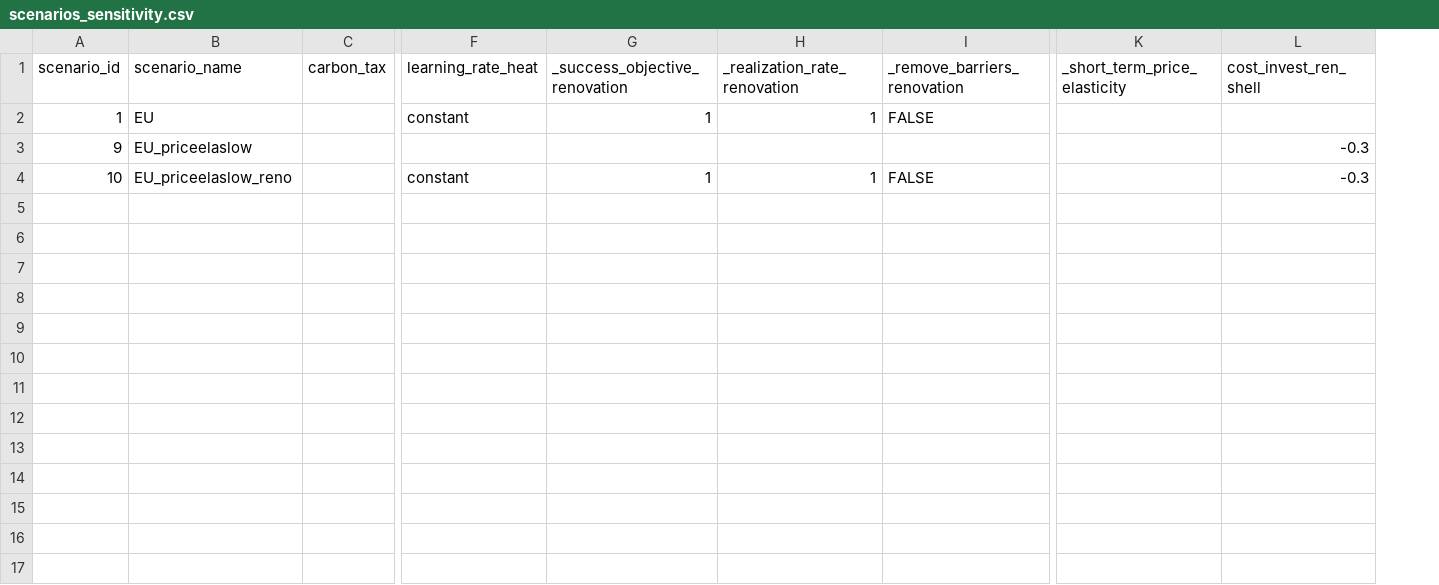
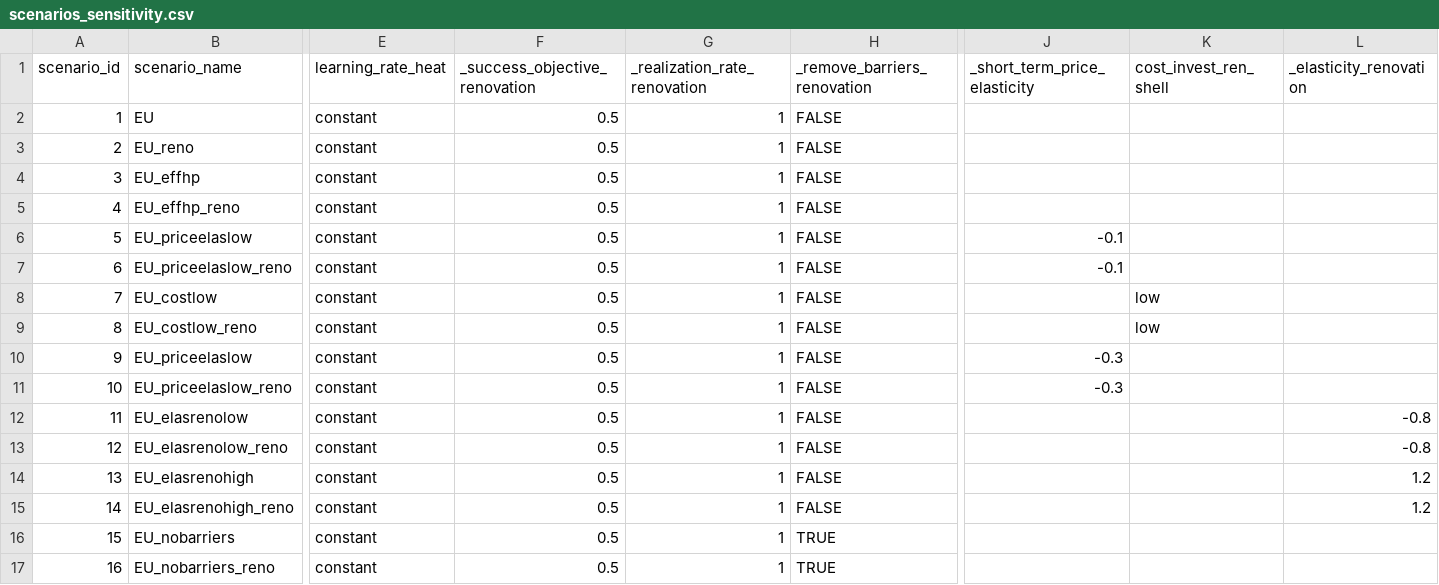
Before and after one commit to lucas-vivier/message-ix-buildings-eu, a CSV file: STURM_data/scenarios_sensitivity.csv, drawn as a sheet; only a part is shown, gaps mark what is left out; removed rows and columns are numbered as before the commit, all else as after; rows hold the shown columns only; the diff names each change by its address in the sheet, - before the commit and + after, or states it on an @@ line.

Commit message:
Update sensi

```diff
--- a/STURM_data/scenarios_sensitivity.csv
+++ b/STURM_data/scenarios_sensitivity.csv
-column C (carbon_tax), empty
+column L (_elasticity_renovation), empty
-F2 (_success_objective_renovation): 1
+F2 (_success_objective_renovation): 0.5
+row 3: 2 | EU_reno | constant | 0.5 | 1 | FALSE
+row 4: 3 | EU_effhp | constant | 0.5 | 1 | FALSE
+row 5: 4 | EU_effhp_reno | constant | 0.5 | 1 | FALSE
+row 6: 5 | EU_priceelaslow | constant | 0.5 | 1 | FALSE | -0.1
+row 7: 6 | EU_priceelaslow_reno | constant | 0.5 | 1 | FALSE | -0.1
+row 8: 7 | EU_costlow | constant | 0.5 | 1 | FALSE |  | low
+row 9: 8 | EU_costlow_reno | constant | 0.5 | 1 | FALSE |  | low
-E10 (learning_rate_heat): (empty)
+E10 (learning_rate_heat): constant
-F10 (_success_objective_renovation): (empty)
+F10 (_success_objective_renovation): 0.5
-G10 (_realization_rate_renovation): (empty)
+G10 (_realization_rate_renovation): 1
-H10 (_remove_barriers_renovation): (empty)
+H10 (_remove_barriers_renovation): FALSE
-J10:J11 (_short_term_price_elasticity): (empty)
+J10:J11 (_short_term_price_elasticity): -0.3
-K10:K11 (cost_invest_ren_shell): -0.3
+K10:K11 (cost_invest_ren_shell): (empty)
-F11 (_success_objective_renovation): 1
+F11 (_success_objective_renovation): 0.5
+row 12: 11 | EU_elasrenolow | constant | 0.5 | 1 | FALSE |  |  | -0.8
+row 13: 12 | EU_elasrenolow_reno | constant | 0.5 | 1 | FALSE |  |  | -0.8
+row 14: 13 | EU_elasrenohigh | constant | 0.5 | 1 | FALSE |  |  | 1.2
+row 15: 14 | EU_elasrenohigh_reno | constant | 0.5 | 1 | FALSE |  |  | 1.2
+row 16: 15 | EU_nobarriers | constant | 0.5 | 1 | TRUE
+row 17: 16 | EU_nobarriers_reno | constant | 0.5 | 1 | TRUE
```
Also changed, not shown: STURM_data/scenarios_sensitivity_old.csv.
